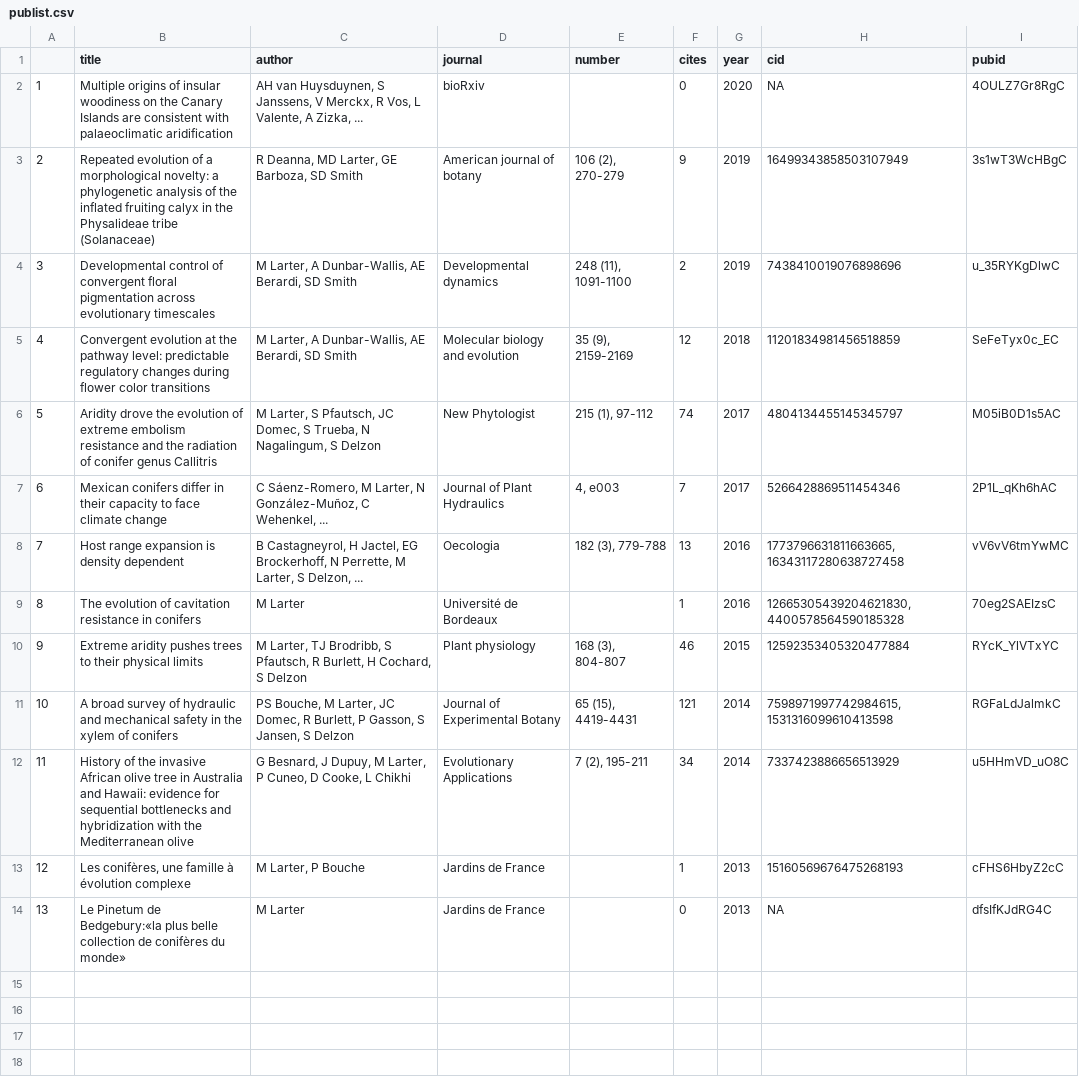
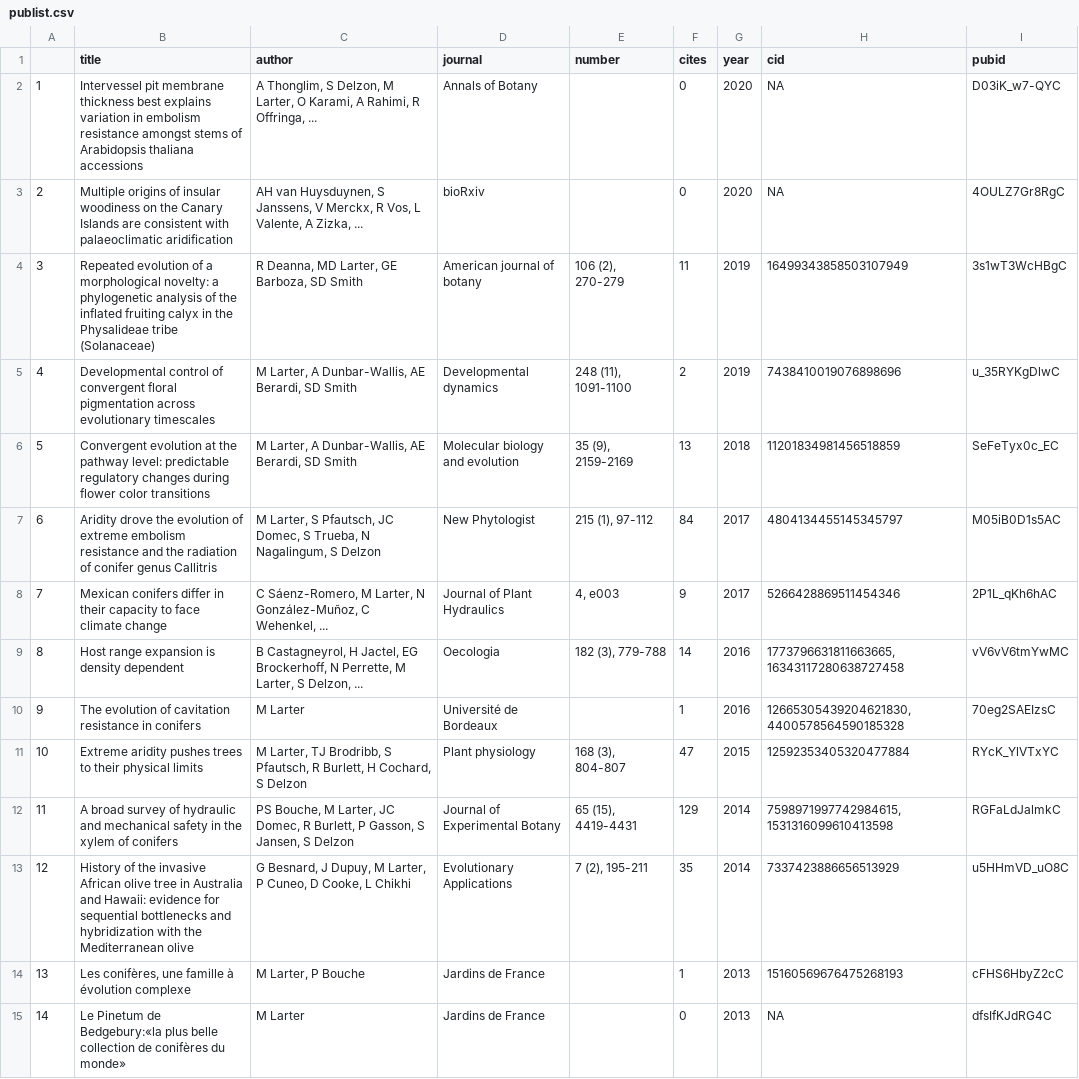
Before and after one commit to MaxLarter/maxlarter.github.io, a CSV file: publications/publist.csv, drawn as a sheet; addresses are those after the commit; the diff names each change by its address in the sheet, - before the commit and + after, or states it on an @@ line.

Commit message:
updatepubs
updated pubs list 08/12

```diff
--- a/publications/publist.csv
+++ b/publications/publist.csv
+row 2: 1 | Intervessel pit membrane thickness best explains variation in embolism resistance amongst stems of Arabidopsis thaliana accessions | A Thonglim, S Delzon, M Larter, O Karami, A Rahimi, R Offringa, ... | Annals of Botany |  | 0 | 2020 | NA | D03iK_w7-QYC
@@ column A renumbered from row 3 down @@
-F4 (cites): 9
+F4 (cites): 11
-F6 (cites): 12
+F6 (cites): 13
-F7 (cites): 74
+F7 (cites): 84
-F8 (cites): 7
+F8 (cites): 9
-F9 (cites): 13
+F9 (cites): 14
-F11 (cites): 46
+F11 (cites): 47
-F12 (cites): 121
+F12 (cites): 129
-F13 (cites): 34
+F13 (cites): 35
```
Also changed, not shown: 1 other file.
